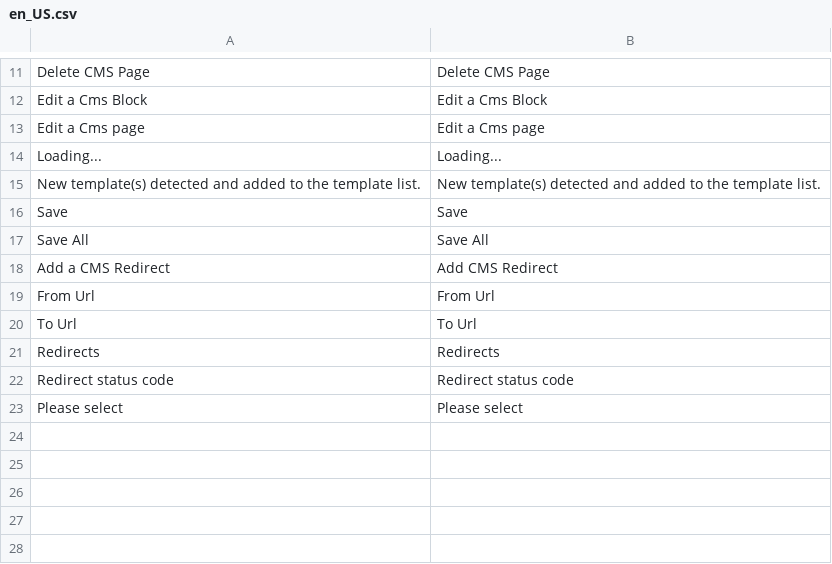
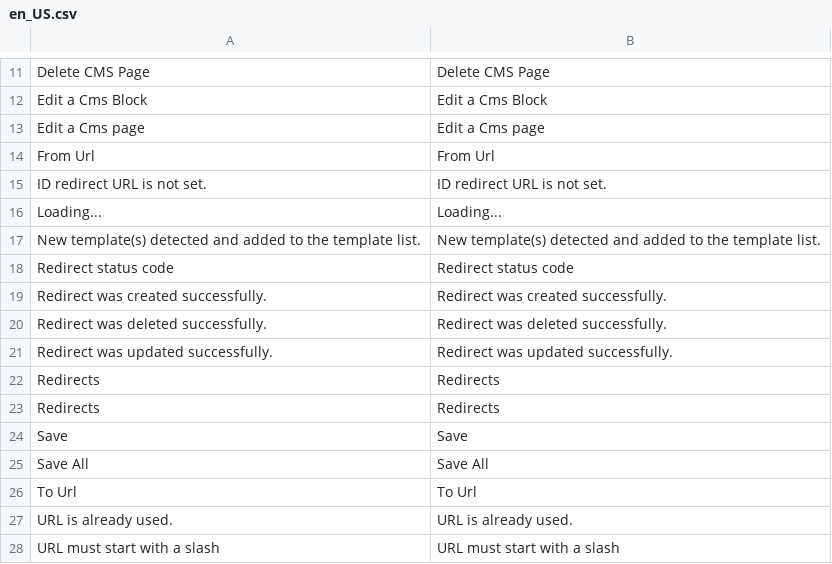
Before and after one commit to spryker/cms, a CSV file: data/translation/Zed/en_US.csv, drawn as a sheet; only a part is shown, gaps mark what is left out; removed rows and columns are numbered as before the commit, all else as after; the diff names each change by its address in the sheet, - before the commit and + after, or states it on an @@ line.

Commit message:
CC-2323: Updated translation files

```diff
--- a/data/translation/Zed/en_US.csv
+++ b/data/translation/Zed/en_US.csv
@@ row 19 moved to row 14: From Url @@
+row 15: ID redirect URL is not set. | ID redirect URL is not set.
@@ row 22 moved to row 18: Redirect status code @@
+row 19: Redirect was created successfully. | Redirect was created successfully.
+row 20: Redirect was deleted successfully. | Redirect was deleted successfully.
+row 21: Redirect was updated successfully. | Redirect was updated successfully.
@@ row 21 moved to row 22: Redirects @@
+row 23: Redirects | Redirects
-row 18: Add a CMS Redirect | Add CMS Redirect
-row 23: Please select | Please select
+row 27: URL is already used. | URL is already used.
+row 28: URL must start with a slash | URL must start with a slash
```
Also changed, not shown: data/translation/Zed/de_DE.csv.
